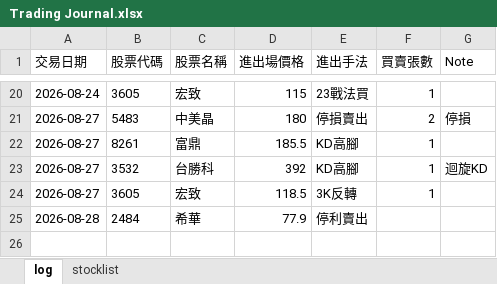
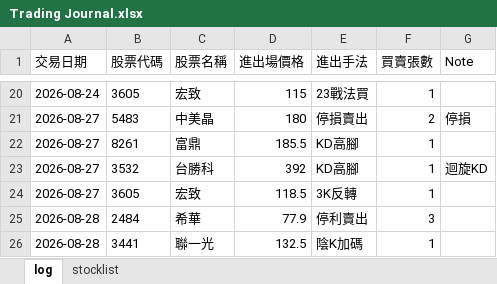
Before and after one commit to henglunlin/stock-scanner-FUBAN, an Excel workbook: Trading Journal.xlsx, sheet log, drawn as a sheet; only a part is shown, gaps mark what is left out; values as stored, in another font and other column widths than the file's, no borders; the diff names each change by its address in the sheet, - before the commit and + after, or states it on an @@ line.

Commit message:
Update Trading Journal.xlsx 2026-08-28 12:37:47

```diff
--- a/Trading Journal.xlsx (sheet log)
+++ b/Trading Journal.xlsx (sheet log)
-F25 (買賣張數): (empty)
+F25 (買賣張數): 3
+row 26: 2026-08-28 | 3441 | 聯一光 | 132.5 | 陰K加碼 | 1
```
